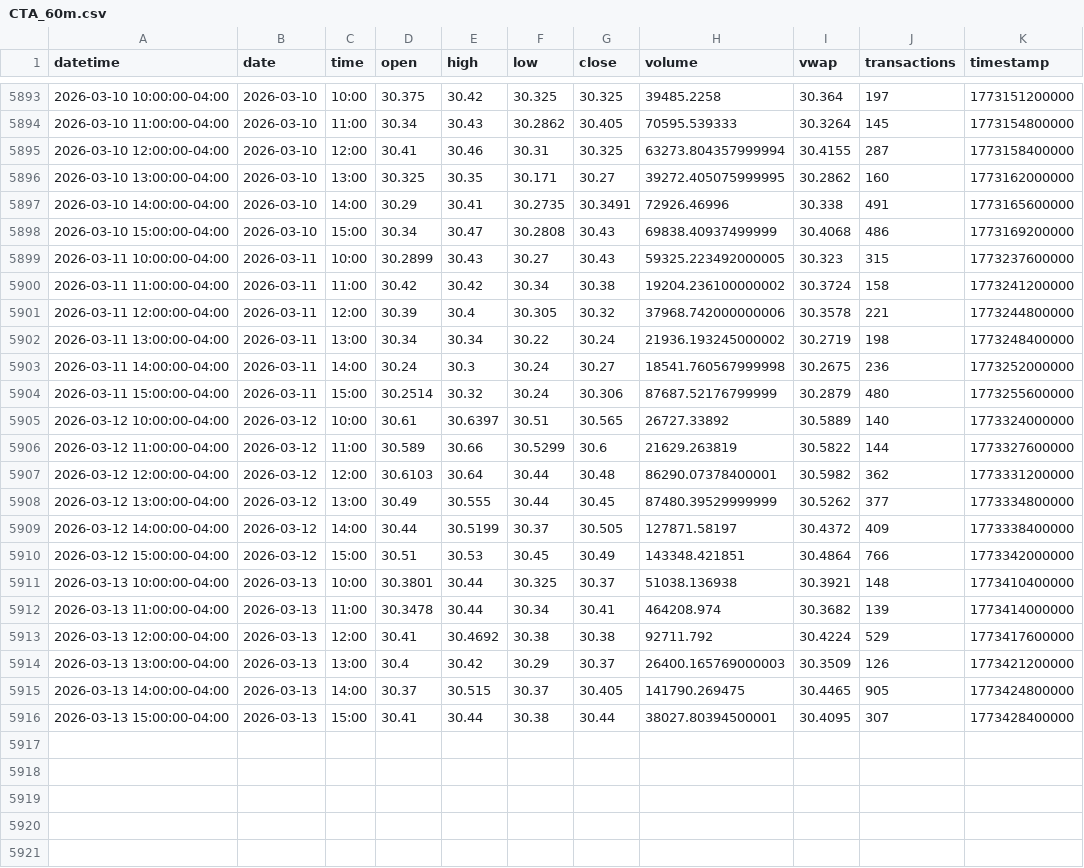
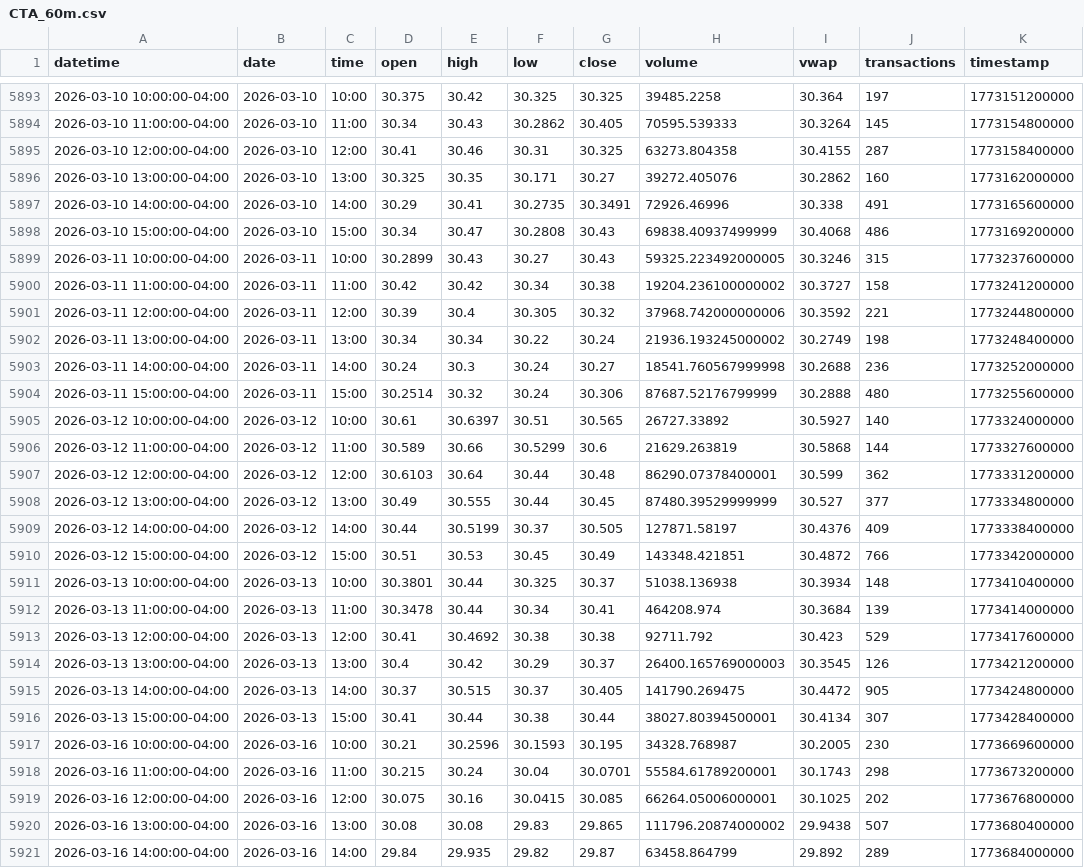
Before and after one commit to mjo156-ship-it/Market-Signals, a CSV file: data/polygon/CTA_60m.csv, drawn as a sheet; only a part is shown, gaps mark what is left out; the diff covers the shown part only.

```diff
--- a/data/polygon/CTA_60m.csv
+++ b/data/polygon/CTA_60m.csv
@@ -5894,23 +5894,28 @@ datetime,date,time,open,high,low,close,volume,vwap,transactions,timestamp
 2026-03-10 11:00:00-04:00,2026-03-10,11:00,30.34,30.43,30.2862,30.405,70595.539333,30.3264,145,1773154800000
-2026-03-10 12:00:00-04:00,2026-03-10,12:00,30.41,30.46,30.31,30.325,63273.804357999994,30.4155,287,1773158400000
-2026-03-10 13:00:00-04:00,2026-03-10,13:00,30.325,30.35,30.171,30.27,39272.405075999995,30.2862,160,1773162000000
+2026-03-10 12:00:00-04:00,2026-03-10,12:00,30.41,30.46,30.31,30.325,63273.804358,30.4155,287,1773158400000
+2026-03-10 13:00:00-04:00,2026-03-10,13:00,30.325,30.35,30.171,30.27,39272.405076,30.2862,160,1773162000000
 2026-03-10 14:00:00-04:00,2026-03-10,14:00,30.29,30.41,30.2735,30.3491,72926.46996,30.338,491,1773165600000
 2026-03-10 15:00:00-04:00,2026-03-10,15:00,30.34,30.47,30.2808,30.43,69838.40937499999,30.4068,486,1773169200000
-2026-03-11 10:00:00-04:00,2026-03-11,10:00,30.2899,30.43,30.27,30.43,59325.223492000005,30.323,315,1773237600000
-2026-03-11 11:00:00-04:00,2026-03-11,11:00,30.42,30.42,30.34,30.38,19204.236100000002,30.3724,158,1773241200000
-2026-03-11 12:00:00-04:00,2026-03-11,12:00,30.39,30.4,30.305,30.32,37968.742000000006,30.3578,221,1773244800000
-2026-03-11 13:00:00-04:00,2026-03-11,13:00,30.34,30.34,30.22,30.24,21936.193245000002,30.2719,198,1773248400000
-2026-03-11 14:00:00-04:00,2026-03-11,14:00,30.24,30.3,30.24,30.27,18541.760567999998,30.2675,236,1773252000000
-2026-03-11 15:00:00-04:00,2026-03-11,15:00,30.2514,30.32,30.24,30.306,87687.52176799999,30.2879,480,1773255600000
-2026-03-12 10:00:00-04:00,2026-03-12,10:00,30.61,30.6397,30.51,30.565,26727.33892,30.5889,140,1773324000000
-2026-03-12 11:00:00-04:00,2026-03-12,11:00,30.589,30.66,30.5299,30.6,21629.263819,30.5822,144,1773327600000
-2026-03-12 12:00:00-04:00,2026-03-12,12:00,30.6103,30.64,30.44,30.48,86290.07378400001,30.5982,362,1773331200000
-2026-03-12 13:00:00-04:00,2026-03-12,13:00,30.49,30.555,30.44,30.45,87480.39529999999,30.5262,377,1773334800000
-2026-03-12 14:00:00-04:00,2026-03-12,14:00,30.44,30.5199,30.37,30.505,127871.58197,30.4372,409,1773338400000
-2026-03-12 15:00:00-04:00,2026-03-12,15:00,30.51,30.53,30.45,30.49,143348.421851,30.4864,766,1773342000000
-2026-03-13 10:00:00-04:00,2026-03-13,10:00,30.3801,30.44,30.325,30.37,51038.136938,30.3921,148,1773410400000
-2026-03-13 11:00:00-04:00,2026-03-13,11:00,30.3478,30.44,30.34,30.41,464208.974,30.3682,139,1773414000000
-2026-03-13 12:00:00-04:00,2026-03-13,12:00,30.41,30.4692,30.38,30.38,92711.792,30.4224,529,1773417600000
-2026-03-13 13:00:00-04:00,2026-03-13,13:00,30.4,30.42,30.29,30.37,26400.165769000003,30.3509,126,1773421200000
-2026-03-13 14:00:00-04:00,2026-03-13,14:00,30.37,30.515,30.37,30.405,141790.269475,30.4465,905,1773424800000
-2026-03-13 15:00:00-04:00,2026-03-13,15:00,30.41,30.44,30.38,30.44,38027.80394500001,30.4095,307,1773428400000
+2026-03-11 10:00:00-04:00,2026-03-11,10:00,30.2899,30.43,30.27,30.43,59325.223492000005,30.3246,315,1773237600000
+2026-03-11 11:00:00-04:00,2026-03-11,11:00,30.42,30.42,30.34,30.38,19204.236100000002,30.3727,158,1773241200000
+2026-03-11 12:00:00-04:00,2026-03-11,12:00,30.39,30.4,30.305,30.32,37968.742000000006,30.3592,221,1773244800000
+2026-03-11 13:00:00-04:00,2026-03-11,13:00,30.34,30.34,30.22,30.24,21936.193245000002,30.2749,198,1773248400000
+2026-03-11 14:00:00-04:00,2026-03-11,14:00,30.24,30.3,30.24,30.27,18541.760567999998,30.2688,236,1773252000000
+2026-03-11 15:00:00-04:00,2026-03-11,15:00,30.2514,30.32,30.24,30.306,87687.52176799999,30.2888,480,1773255600000
+2026-03-12 10:00:00-04:00,2026-03-12,10:00,30.61,30.6397,30.51,30.565,26727.33892,30.5927,140,1773324000000
+2026-03-12 11:00:00-04:00,2026-03-12,11:00,30.589,30.66,30.5299,30.6,21629.263819,30.5868,144,1773327600000
+2026-03-12 12:00:00-04:00,2026-03-12,12:00,30.6103,30.64,30.44,30.48,86290.07378400001,30.599,362,1773331200000
+2026-03-12 13:00:00-04:00,2026-03-12,13:00,30.49,30.555,30.44,30.45,87480.39529999999,30.527,377,1773334800000
+2026-03-12 14:00:00-04:00,2026-03-12,14:00,30.44,30.5199,30.37,30.505,127871.58197,30.4376,409,1773338400000
+2026-03-12 15:00:00-04:00,2026-03-12,15:00,30.51,30.53,30.45,30.49,143348.421851,30.4872,766,1773342000000
+2026-03-13 10:00:00-04:00,2026-03-13,10:00,30.3801,30.44,30.325,30.37,51038.136938,30.3934,148,1773410400000
+2026-03-13 11:00:00-04:00,2026-03-13,11:00,30.3478,30.44,30.34,30.41,464208.974,30.3684,139,1773414000000
+2026-03-13 12:00:00-04:00,2026-03-13,12:00,30.41,30.4692,30.38,30.38,92711.792,30.423,529,1773417600000
+2026-03-13 13:00:00-04:00,2026-03-13,13:00,30.4,30.42,30.29,30.37,26400.165769000003,30.3545,126,1773421200000
+2026-03-13 14:00:00-04:00,2026-03-13,14:00,30.37,30.515,30.37,30.405,141790.269475,30.4472,905,1773424800000
+2026-03-13 15:00:00-04:00,2026-03-13,15:00,30.41,30.44,30.38,30.44,38027.80394500001,30.4134,307,1773428400000
+2026-03-16 10:00:00-04:00,2026-03-16,10:00,30.21,30.2596,30.1593,30.195,34328.768987,30.2005,230,1773669600000
+2026-03-16 11:00:00-04:00,2026-03-16,11:00,30.215,30.24,30.04,30.0701,55584.61789200001,30.1743,298,1773673200000
+2026-03-16 12:00:00-04:00,2026-03-16,12:00,30.075,30.16,30.0415,30.085,66264.05006000001,30.1025,202,1773676800000
+2026-03-16 13:00:00-04:00,2026-03-16,13:00,30.08,30.08,29.83,29.865,111796.20874000002,29.9438,507,1773680400000
+2026-03-16 14:00:00-04:00,2026-03-16,14:00,29.84,29.935,29.82,29.87,63458.864799,29.892,289,1773684000000
```
Also changed, not shown: 1 added row elsewhere in this file, data/polygon/DBMF_60m.csv, data/polygon/FNGO_60m.csv, 33 other files.
